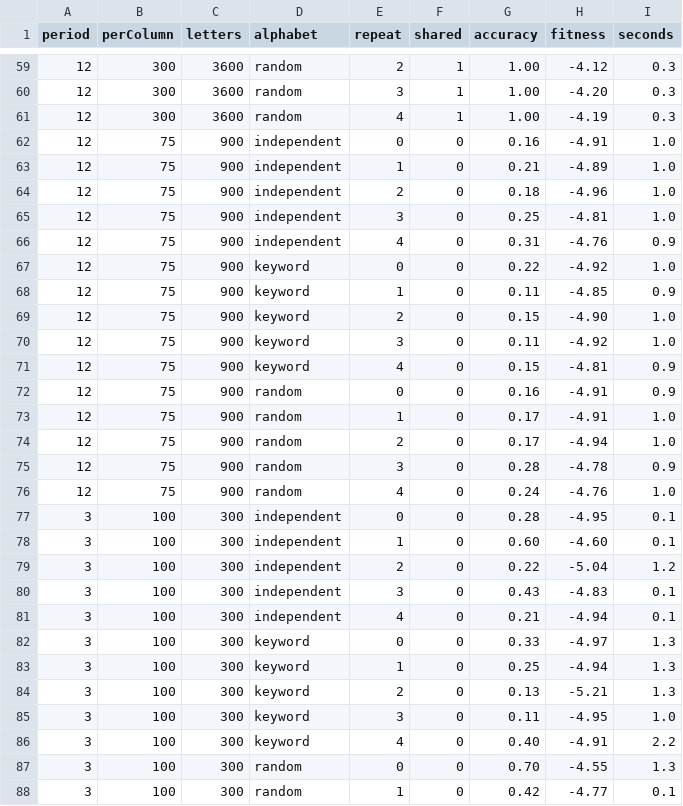
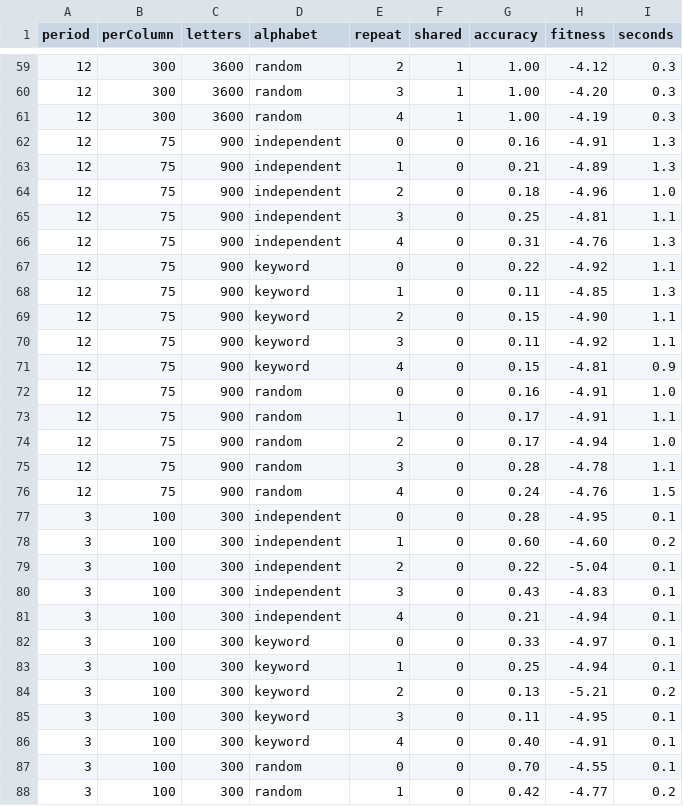
Before and after one commit to micheloosterhof/vigenere-org, a TSV file: bench/results/quagmire-shared-alphabet.tsv, drawn as a sheet; only a part is shown, gaps mark what is left out; the diff covers the shown part only.

```diff
--- a/bench/results/quagmire-shared-alphabet.tsv
+++ b/bench/results/quagmire-shared-alphabet.tsv
@@ -61,28 +61,28 @@ period	perColumn	letters	alphabet	repeat	shared	accuracy	fitness	seconds
 12	300	3600	random	4	1	1.00	-4.19	0.3
-12	75	900	independent	0	0	0.16	-4.91	1.0
-12	75	900	independent	1	0	0.21	-4.89	1.0
+12	75	900	independent	0	0	0.16	-4.91	1.3
+12	75	900	independent	1	0	0.21	-4.89	1.3
 12	75	900	independent	2	0	0.18	-4.96	1.0
-12	75	900	independent	3	0	0.25	-4.81	1.0
-12	75	900	independent	4	0	0.31	-4.76	0.9
-12	75	900	keyword	0	0	0.22	-4.92	1.0
-12	75	900	keyword	1	0	0.11	-4.85	0.9
-12	75	900	keyword	2	0	0.15	-4.90	1.0
-12	75	900	keyword	3	0	0.11	-4.92	1.0
+12	75	900	independent	3	0	0.25	-4.81	1.1
+12	75	900	independent	4	0	0.31	-4.76	1.3
+12	75	900	keyword	0	0	0.22	-4.92	1.1
+12	75	900	keyword	1	0	0.11	-4.85	1.3
+12	75	900	keyword	2	0	0.15	-4.90	1.1
+12	75	900	keyword	3	0	0.11	-4.92	1.1
 12	75	900	keyword	4	0	0.15	-4.81	0.9
-12	75	900	random	0	0	0.16	-4.91	0.9
-12	75	900	random	1	0	0.17	-4.91	1.0
+12	75	900	random	0	0	0.16	-4.91	1.0
+12	75	900	random	1	0	0.17	-4.91	1.1
 12	75	900	random	2	0	0.17	-4.94	1.0
-12	75	900	random	3	0	0.28	-4.78	0.9
-12	75	900	random	4	0	0.24	-4.76	1.0
+12	75	900	random	3	0	0.28	-4.78	1.1
+12	75	900	random	4	0	0.24	-4.76	1.5
 3	100	300	independent	0	0	0.28	-4.95	0.1
-3	100	300	independent	1	0	0.60	-4.60	0.1
-3	100	300	independent	2	0	0.22	-5.04	1.2
+3	100	300	independent	1	0	0.60	-4.60	0.2
+3	100	300	independent	2	0	0.22	-5.04	0.1
 3	100	300	independent	3	0	0.43	-4.83	0.1
 3	100	300	independent	4	0	0.21	-4.94	0.1
-3	100	300	keyword	0	0	0.33	-4.97	1.3
-3	100	300	keyword	1	0	0.25	-4.94	1.3
-3	100	300	keyword	2	0	0.13	-5.21	1.3
-3	100	300	keyword	3	0	0.11	-4.95	1.0
-3	100	300	keyword	4	0	0.40	-4.91	2.2
-3	100	300	random	0	0	0.70	-4.55	1.3
-3	100	300	random	1	0	0.42	-4.77	0.1
+3	100	300	keyword	0	0	0.33	-4.97	0.1
+3	100	300	keyword	1	0	0.25	-4.94	0.1
+3	100	300	keyword	2	0	0.13	-5.21	0.2
+3	100	300	keyword	3	0	0.11	-4.95	0.1
+3	100	300	keyword	4	0	0.40	-4.91	0.1
+3	100	300	random	0	0	0.70	-4.55	0.1
+3	100	300	random	1	0	0.42	-4.77	0.2
```
Also changed, not shown: 114 edited cells elsewhere in this file, 2 other files.
